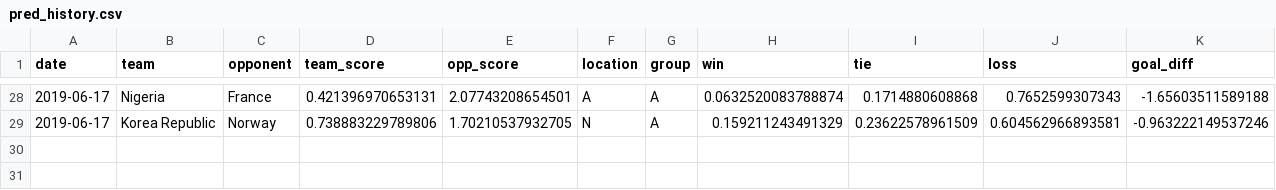
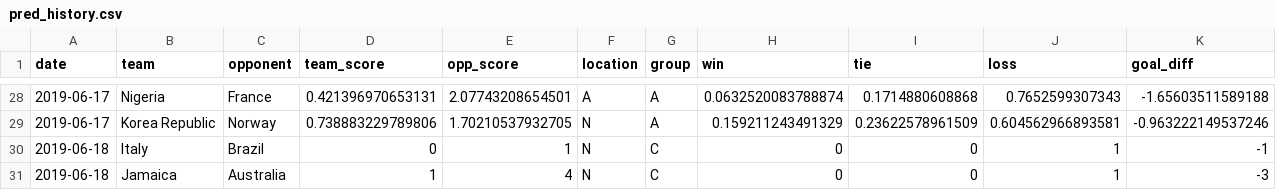
Before and after one commit to lbenz730/womens_world_cup, a CSV file: pred_history.csv, drawn as a sheet; only a part is shown, gaps mark what is left out.

```diff
--- a/pred_history.csv
+++ b/pred_history.csv
@@ -29 +29,3 @@
 2019-06-17,"Korea Republic","Norway",0.738883229789806,1.70210537932705,"N","A",0.159211243491329,0.23622578961509,0.604562966893581,-0.963222149537246
+2019-06-18,"Italy","Brazil",0,1,"N","C",0,0,1,-1
+2019-06-18,"Jamaica","Australia",1,4,"N","C",0,0,1,-3
```
Also changed, not shown: fixtures.csv, rankings.csv, 6 other files.
